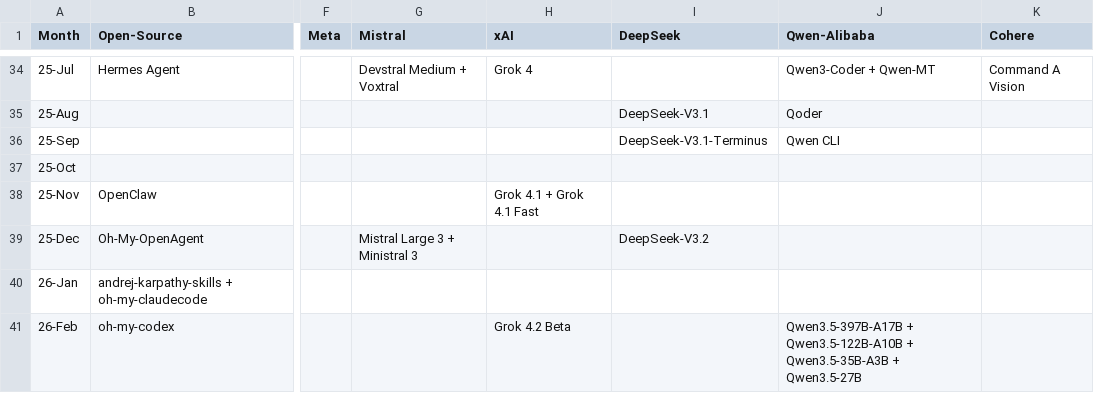
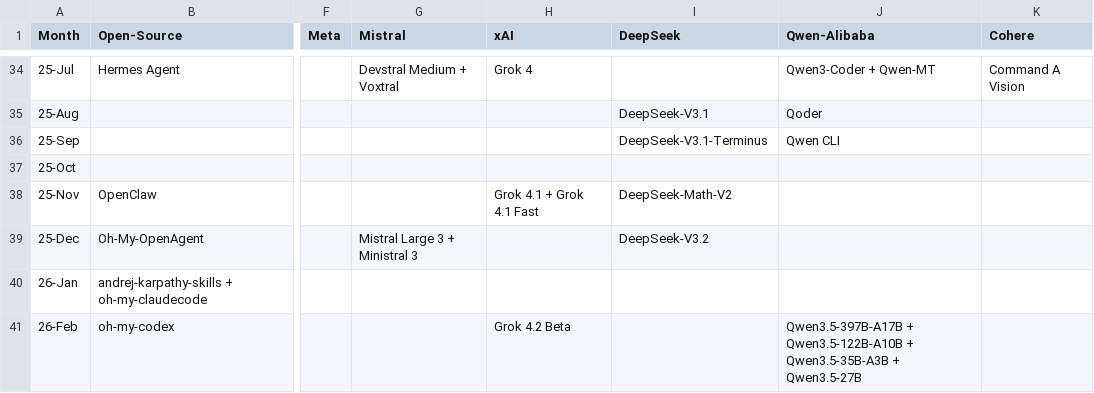
Before and after one commit to Physics-Lee/Monthly_Table_of_LLM_Releasing, a CSV file: llm_release_timeline_2022-11_to_2026-04.csv, drawn as a sheet; only a part is shown, gaps mark what is left out; the diff names each change by its address in the sheet, - before the commit and + after, or states it on an @@ line.

Commit message:
data: add DeepSeek-Math-V2

```diff
--- a/llm_release_timeline_2022-11_to_2026-04.csv
+++ b/llm_release_timeline_2022-11_to_2026-04.csv
-I38 (DeepSeek): (empty)
+I38 (DeepSeek): DeepSeek-Math-V2
```
Also changed, not shown: 3 other files.
